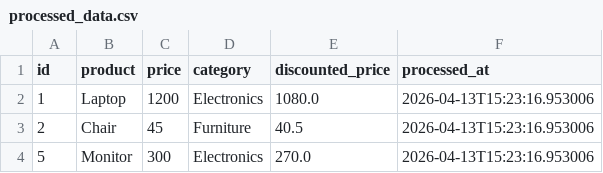
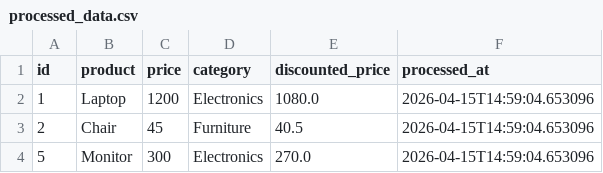
Before and after one commit to GDGoC-FPTU/data-pipeline-observability-khanhthanhdev, a CSV file: processed_data.csv, drawn as a sheet.

```diff
--- a/processed_data.csv
+++ b/processed_data.csv
@@ -1,4 +1,4 @@
 id,product,price,category,discounted_price,processed_at
-1,Laptop,1200,Electronics,1080.0,2026-04-13T15:23:16.953006
-2,Chair,45,Furniture,40.5,2026-04-13T15:23:16.953006
-5,Monitor,300,Electronics,270.0,2026-04-13T15:23:16.953006
+1,Laptop,1200,Electronics,1080.0,2026-04-15T14:59:04.653096
+2,Chair,45,Furniture,40.5,2026-04-15T14:59:04.653096
+5,Monitor,300,Electronics,270.0,2026-04-15T14:59:04.653096
```
Also changed, not shown: 2 other files.
